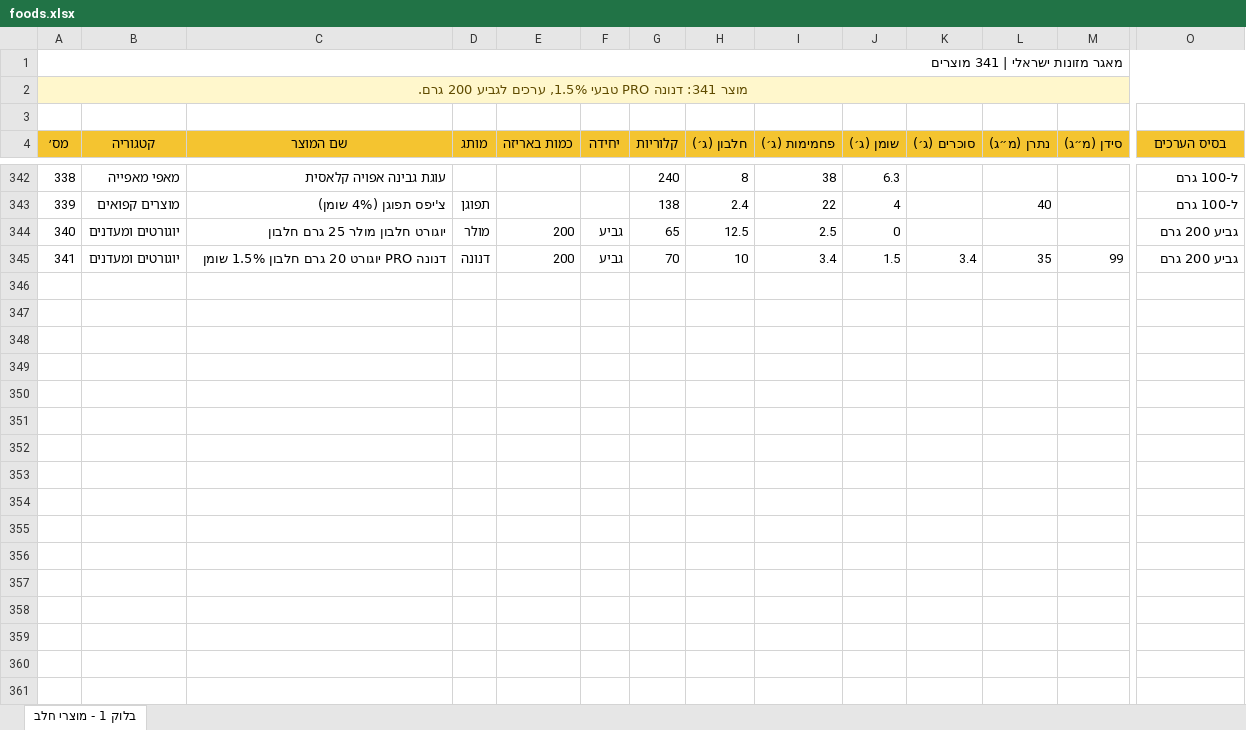
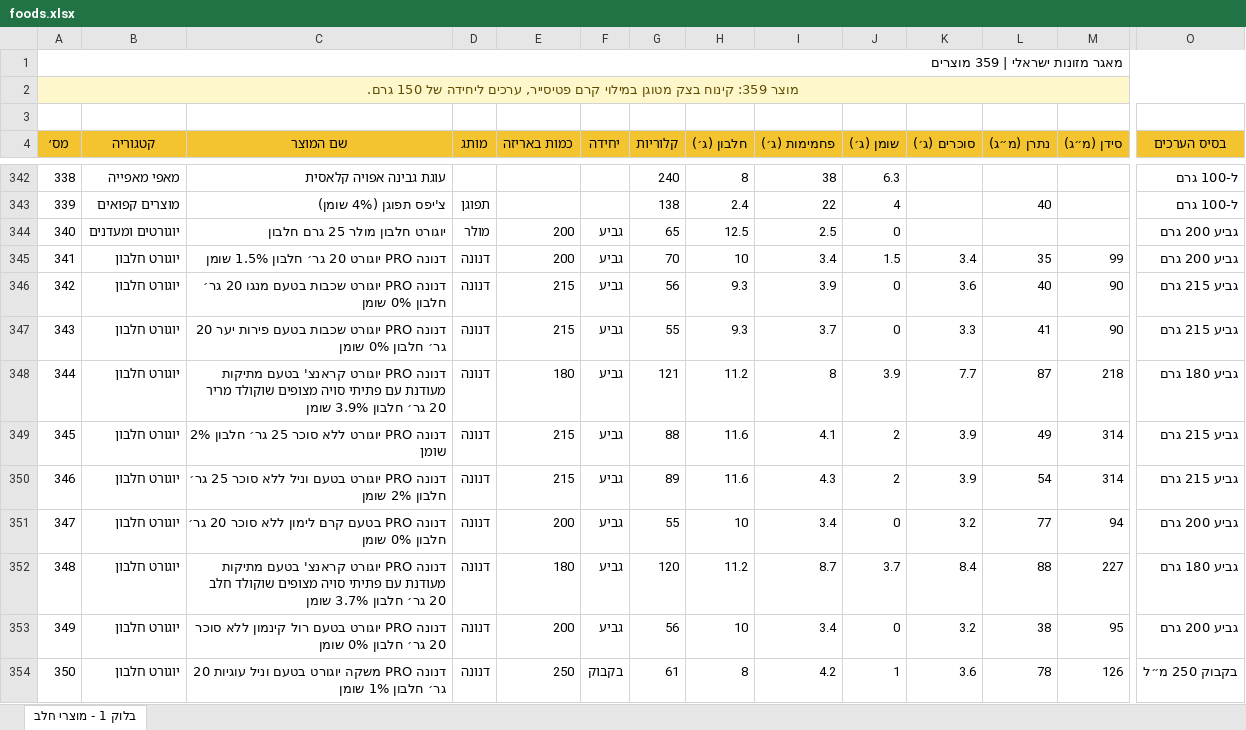
Before and after one commit to ELI10k/start, an Excel workbook: data/source/foods.xlsx, sheet בלוק 1 - מוצרי חלב, drawn as a sheet; only a part is shown, gaps mark what is left out; values as stored, in another font and other column widths than the file's, no borders; conditional formats and table styles not drawn; rows hold the shown columns only; the diff covers the shown part only; the diff names each change by its address in the sheet, - before the commit and + after, or states it on an @@ line.

```diff
--- a/data/source/foods.xlsx (sheet בלוק 1 - מוצרי חלב)
+++ b/data/source/foods.xlsx (sheet בלוק 1 - מוצרי חלב)
@@ column A (מס׳) renumbered between rows 1 and 2 @@
-B345 (קטגוריה): יוגורטים ומעדנים
+B345 (קטגוריה): יוגורט חלבון
-C345 (שם המוצר): דנונה PRO יוגורט 20 גרם חלבון 1.5% שומן
+C345 (שם המוצר): דנונה PRO יוגורט 20 גר׳ חלבון 1.5% שומן
+row 346: 342 | יוגורט חלבון | דנונה PRO יוגורט שכבות בטעם מנגו 20 גר׳ חלבון 0% שומן | דנונה | 215 | גביע | 56 | 9.3 | 3.9 | 0 | 3.6 | 40 | 90 | גביע 215 גרם
+row 347: 343 | יוגורט חלבון | דנונה PRO יוגורט שכבות בטעם פירות יער 20 גר׳ חלבון 0% שומן | דנונה | 215 | גביע | 55 | 9.3 | 3.7 | 0 | 3.3 | 41 | 90 | גביע 215 גרם
+row 348: 344 | יוגורט חלבון | דנונה PRO יוגורט קראנצ' בטעם מתיקות מעודנת עם פתיתי סויה מצופים שוקולד מריר 20 גר׳ חלבון 3.9% שומן | דנונה | 180 | גביע | 121 | 11.2 | 8 | 3.9 | 7.7 | 87 | 218 | גביע 180 גרם
+row 349: 345 | יוגורט חלבון | דנונה PRO יוגורט ללא סוכר 25 גר׳ חלבון 2% שומן | דנונה | 215 | גביע | 88 | 11.6 | 4.1 | 2 | 3.9 | 49 | 314 | גביע 215 גרם
+row 350: 346 | יוגורט חלבון | דנונה PRO יוגורט בטעם וניל ללא סוכר 25 גר׳ חלבון 2% שומן | דנונה | 215 | גביע | 89 | 11.6 | 4.3 | 2 | 3.9 | 54 | 314 | גביע 215 גרם
+row 351: 347 | יוגורט חלבון | דנונה PRO בטעם קרם לימון ללא סוכר 20 גר׳ חלבון 0% שומן | דנונה | 200 | גביע | 55 | 10 | 3.4 | 0 | 3.2 | 77 | 94 | גביע 200 גרם
+row 352: 348 | יוגורט חלבון | דנונה PRO יוגורט קראנצ' בטעם מתיקות מעודנת עם פתיתי סויה מצופים שוקולד חלב 20 גר׳ חלבון 3.7% שומן | דנונה | 180 | גביע | 120 | 11.2 | 8.7 | 3.7 | 8.4 | 88 | 227 | גביע 180 גרם
+row 353: 349 | יוגורט חלבון | דנונה PRO יוגורט בטעם רול קינמון ללא סוכר 20 גר׳ חלבון 0% שומן | דנונה | 200 | גביע | 56 | 10 | 3.4 | 0 | 3.2 | 38 | 95 | גביע 200 גרם
+row 354: 350 | יוגורט חלבון | דנונה PRO משקה יוגורט בטעם וניל עוגיות 20 גר׳ חלבון 1% שומן | דנונה | 250 | בקבוק | 61 | 8 | 4.2 | 1 | 3.6 | 78 | 126 | בקבוק 250 מ״ל
```
Also changed, not shown: 9 added rows elsewhere in this sheet, 52 other files.
